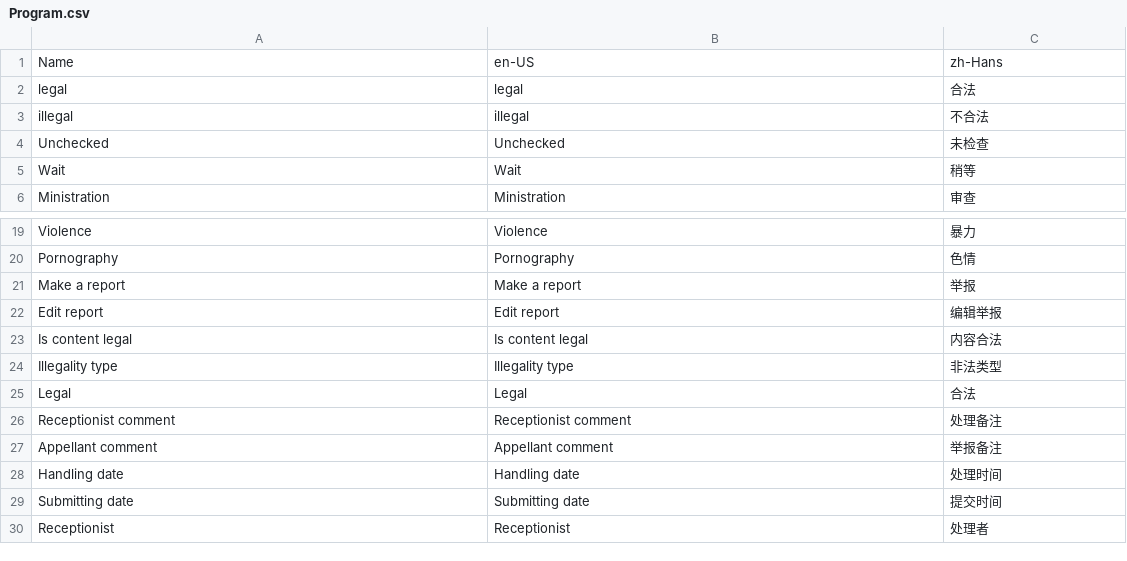
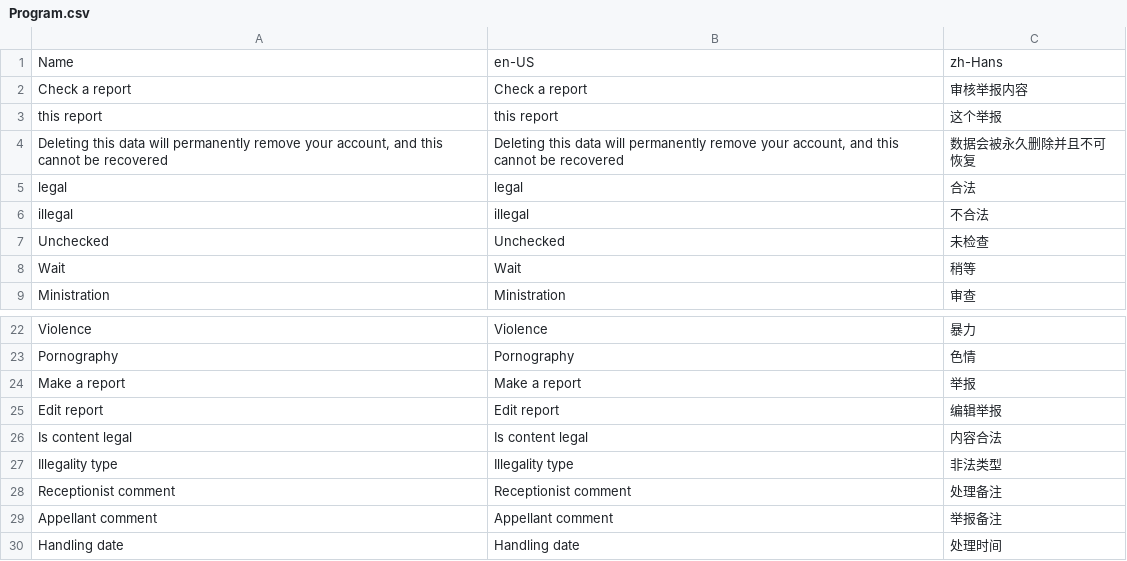
Before and after one commit to larryw3i/POYA, a CSV file: POYA/Resources/Program.csv, drawn as a sheet; only a part is shown, gaps mark what is left out; the shorter side is filled out with more unchanged rows; removed rows and columns are numbered as before the commit, all else as after; the diff names each change by its address in the sheet, - before the commit and + after, or states it on an @@ line.

```diff
--- a/POYA/Resources/Program.csv
+++ b/POYA/Resources/Program.csv
+row 2: Check a report | Check a report | 审核举报内容
+row 3: this report | this report | 这个举报
+row 4: Deleting this data will permanently remove your account, and this cannot be recovered | Deleting this data will permanently remove your account, and this cannot be recovered | 数据会被永久删除并且不可恢复
-row 25: Legal | Legal | 合法
```
Also changed, not shown: 8 other files.
